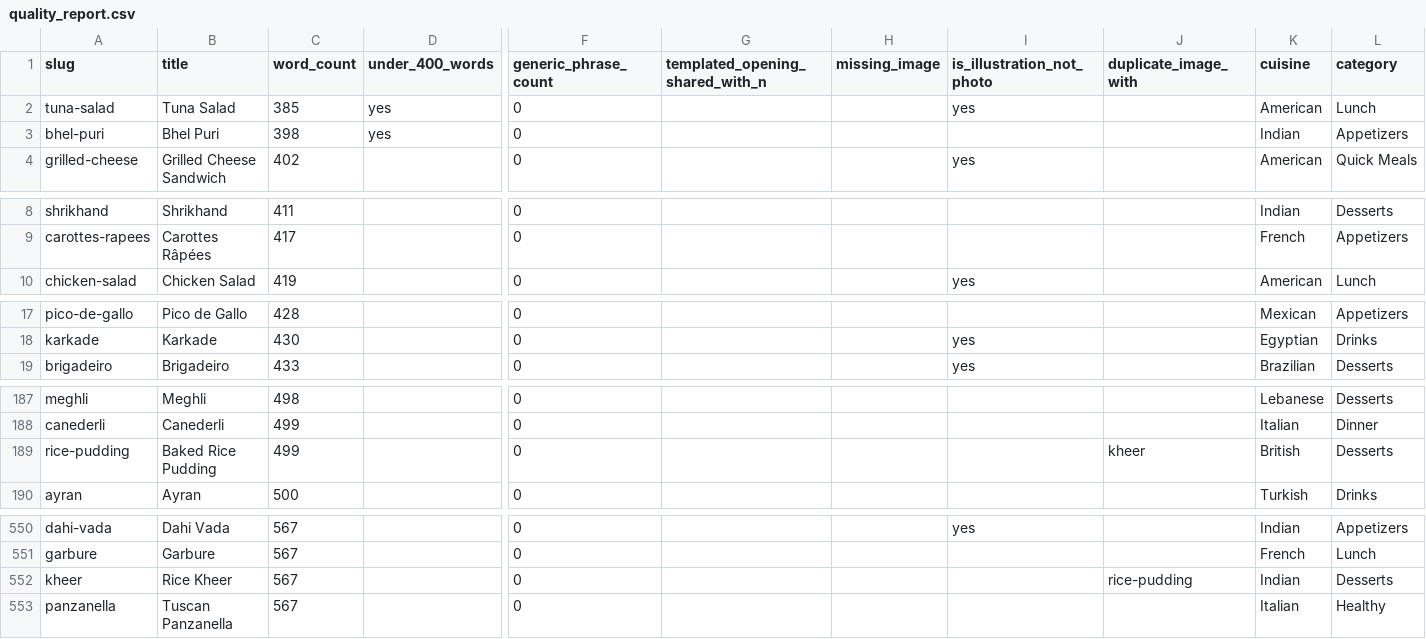
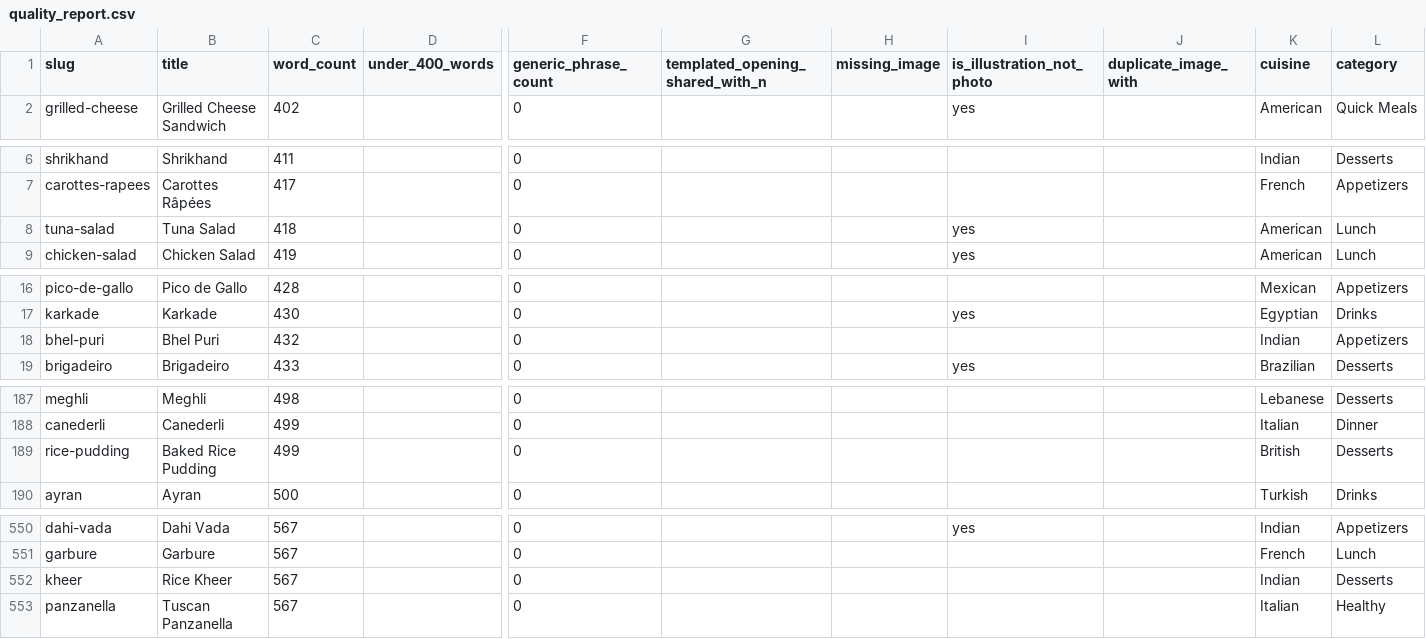
Before and after one commit to jamesdillon9051-sketch/Culinaryrecipie, a CSV file: quality_report.csv, drawn as a sheet; only a part is shown, gaps mark what is left out; removed rows and columns are numbered as before the commit, all else as after; rows hold the shown columns only; the diff names each change by its address in the sheet, - before the commit and + after, or states it on an @@ line.

```diff
--- a/quality_report.csv
+++ b/quality_report.csv
-row 2: tuna-salad | Tuna Salad | 385 | yes | 0 |  |  | yes |  | American | Lunch
-row 3: bhel-puri | Bhel Puri | 398 | yes | 0 |  |  |  |  | Indian | Appetizers
+row 8: tuna-salad | Tuna Salad | 418 |  | 0 |  |  | yes |  | American | Lunch
+row 18: bhel-puri | Bhel Puri | 432 |  | 0 |  |  |  |  | Indian | Appetizers
-J189 (duplicate_image_with): kheer
+J189 (duplicate_image_with): (empty)
-J552 (duplicate_image_with): rice-pudding
+J552 (duplicate_image_with): (empty)
```
Also changed, not shown: 21 other files.
